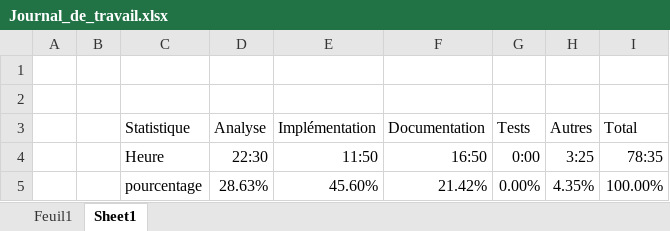
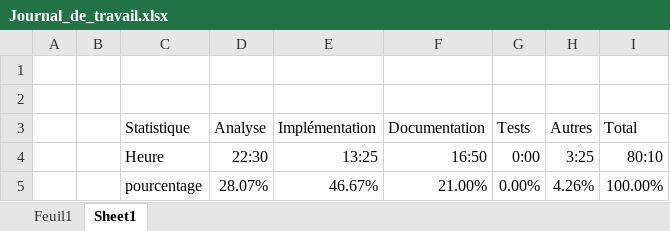
Before and after one commit to walvie/Chess_game, an Excel workbook: Documentation/Journal_de_travail.xlsx, sheet Sheet1, drawn as a sheet; values as stored, in another font and other column widths than the file's, no borders; charts and pictures and table styles not drawn; removed rows and columns are numbered as before the commit, all else as after; the diff names each change by its address in the sheet, - before the commit and + after, or states it on an @@ line.

```diff
--- a/Documentation/Journal_de_travail.xlsx (sheet Sheet1)
+++ b/Documentation/Journal_de_travail.xlsx (sheet Sheet1)
-E4: 11:50
+E4: 13:25
-I4: 78:35
+I4: 80:10
-row 5:  |  | pourcentage | 28.63% | 45.60% | 21.42% | 0.00% | 4.35% | 100.00%
+row 5:  |  | pourcentage | 28.07% | 46.67% | 21.00% | 0.00% | 4.26% | 100.00%
```
Also changed, not shown: sheet Feuil1, charts or pictures, 14 other files.
